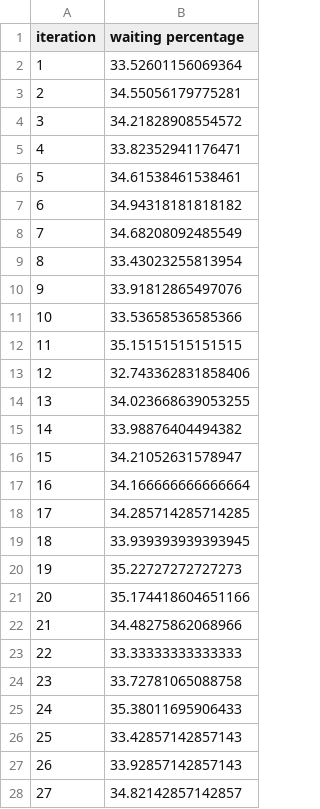
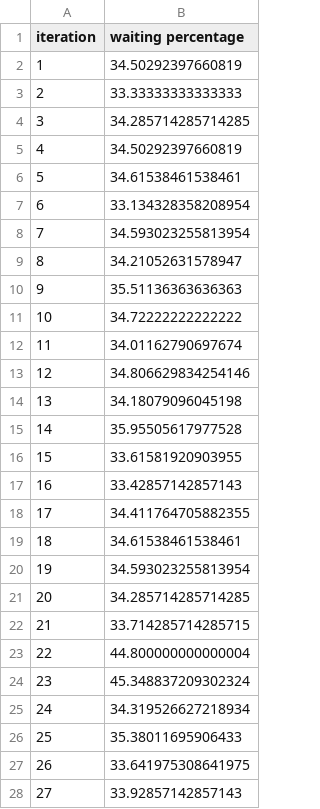
Before and after one commit to NanJ90/JiaShua, a CSV file: statistical_result_single_queue.csv, drawn as a sheet; only a part is shown; the diff covers the shown part only.

```diff
--- a/statistical_result_single_queue.csv
+++ b/statistical_result_single_queue.csv
@@ -1,28 +1,28 @@
 iteration,waiting percentage
-1,33.52601156069364
-2,34.55056179775281
-3,34.21828908554572
-4,33.82352941176471
+1,34.50292397660819
+2,33.33333333333333
+3,34.285714285714285
+4,34.50292397660819
 5,34.61538461538461
-6,34.94318181818182
-7,34.68208092485549
-8,33.43023255813954
-9,33.91812865497076
-10,33.53658536585366
-11,35.15151515151515
-12,32.743362831858406
-13,34.023668639053255
-14,33.98876404494382
-15,34.21052631578947
-16,34.166666666666664
-17,34.285714285714285
-18,33.939393939393945
-19,35.22727272727273
-20,35.174418604651166
-21,34.48275862068966
-22,33.33333333333333
-23,33.72781065088758
-24,35.38011695906433
-25,33.42857142857143
-26,33.92857142857143
-27,34.82142857142857
+6,33.134328358208954
+7,34.593023255813954
+8,34.21052631578947
+9,35.51136363636363
+10,34.72222222222222
+11,34.01162790697674
+12,34.806629834254146
+13,34.18079096045198
+14,35.95505617977528
+15,33.61581920903955
+16,33.42857142857143
+17,34.411764705882355
+18,34.61538461538461
+19,34.593023255813954
+20,34.285714285714285
+21,33.714285714285715
+22,44.800000000000004
+23,45.348837209302324
+24,34.319526627218934
+25,35.38011695906433
+26,33.641975308641975
+27,33.92857142857143
```
Also changed, not shown: 3 edited cells elsewhere in this file, statistical_result_two_queue.csv, 11 other files.
